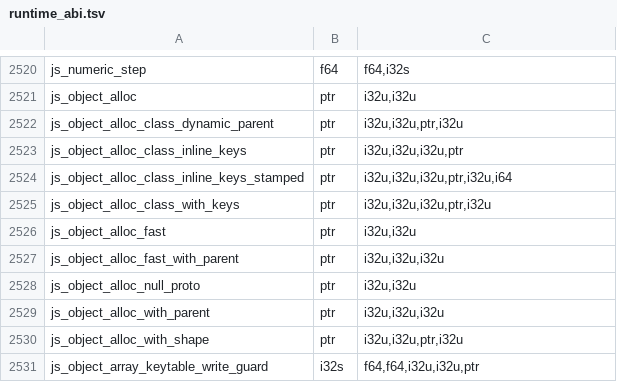
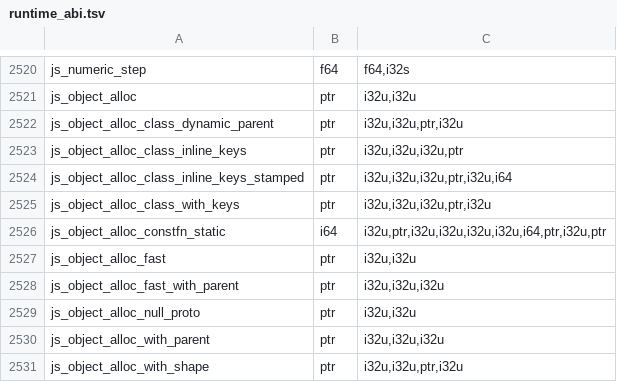
Before and after one commit to Gautown/perry, a TSV file: crates/perry-codegen/src/wasm32/runtime_abi.tsv, drawn as a sheet; only a part is shown, gaps mark what is left out; the shorter side is filled out with more unchanged rows.

Commit message:
perf(runtime): birth closure literals and weak collections on validated shapes

```diff
--- a/crates/perry-codegen/src/wasm32/runtime_abi.tsv
+++ b/crates/perry-codegen/src/wasm32/runtime_abi.tsv
@@ -2525,2 +2525,3 @@ js_object_alloc_class_inline_keys_stamped	ptr	i32u,i32u,i32u,ptr,i32u,i64
 js_object_alloc_class_with_keys	ptr	i32u,i32u,i32u,ptr,i32u
+js_object_alloc_constfn_static	i64	i32u,ptr,i32u,i32u,i32u,i32u,i64,ptr,i32u,ptr
 js_object_alloc_fast	ptr	i32u,i32u
```
Also changed, not shown: 22 other files.
